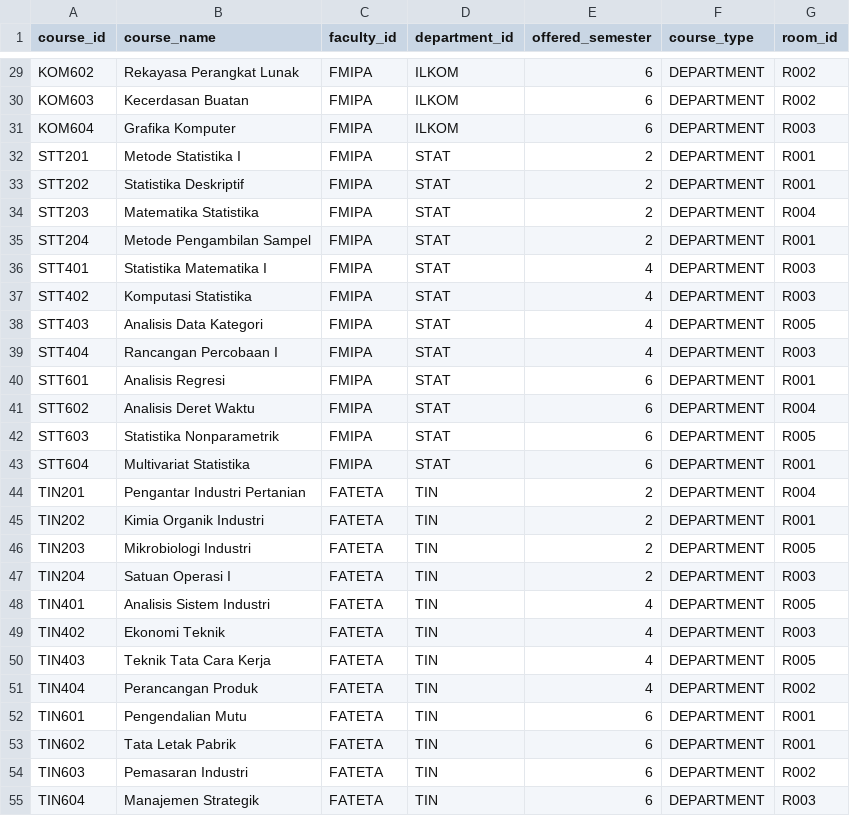
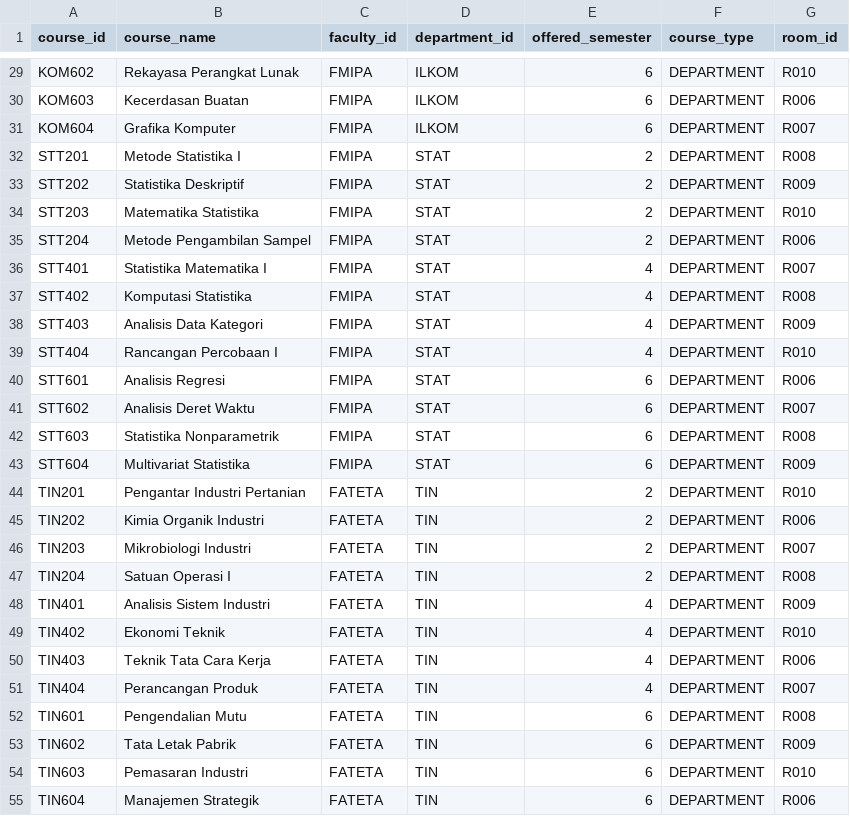
Before and after one commit to HusniAbdillah/exam-timetabling-ga, a CSV file: data/courses.csv, drawn as a sheet; only a part is shown, gaps mark what is left out; the diff covers the shown part only; the diff names each change by its address in the sheet, - before the commit and + after, or states it on an @@ line.

```diff
--- a/data/courses.csv
+++ b/data/courses.csv
-G29 (room_id): R002
+G29 (room_id): R010
-G30 (room_id): R002
+G30 (room_id): R006
-G31 (room_id): R003
+G31 (room_id): R007
-G32 (room_id): R001
+G32 (room_id): R008
-G33 (room_id): R001
+G33 (room_id): R009
-G34 (room_id): R004
+G34 (room_id): R010
-G35 (room_id): R001
+G35 (room_id): R006
-G36 (room_id): R003
+G36 (room_id): R007
-G37 (room_id): R003
+G37 (room_id): R008
-G38 (room_id): R005
+G38 (room_id): R009
-G39 (room_id): R003
+G39 (room_id): R010
-G40 (room_id): R001
+G40 (room_id): R006
-G41 (room_id): R004
+G41 (room_id): R007
-G42 (room_id): R005
+G42 (room_id): R008
-G43 (room_id): R001
+G43 (room_id): R009
-G44 (room_id): R004
+G44 (room_id): R010
-G45 (room_id): R001
+G45 (room_id): R006
-G46 (room_id): R005
+G46 (room_id): R007
-G47 (room_id): R003
+G47 (room_id): R008
-G48 (room_id): R005
+G48 (room_id): R009
-G49 (room_id): R003
+G49 (room_id): R010
-G50 (room_id): R005
+G50 (room_id): R006
-G51 (room_id): R002
+G51 (room_id): R007
-G52 (room_id): R001
+G52 (room_id): R008
-G53 (room_id): R001
+G53 (room_id): R009
-G54 (room_id): R002
+G54 (room_id): R010
-G55 (room_id): R003
+G55 (room_id): R006
```
Also changed, not shown: 122 edited cells elsewhere in this file, data/enrollment.csv, outputs/fitness_history.csv, 4 other files.
